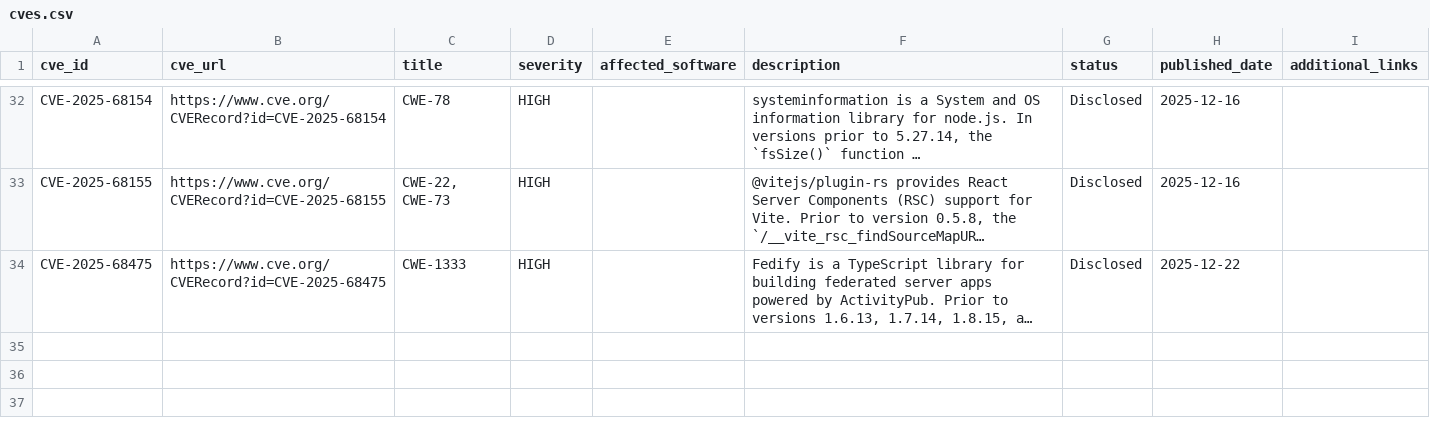
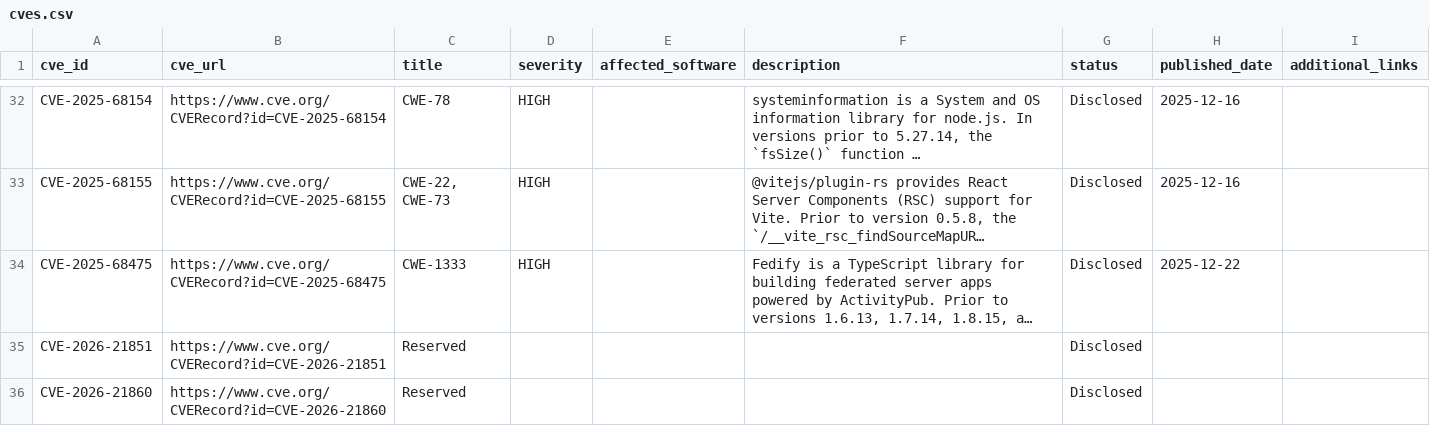
Before and after one commit to TitanCAProject/TitanCAProject.github.io, a CSV file: assets/cves.csv, drawn as a sheet; only a part is shown, gaps mark what is left out; long unchanged cells end in …; the diff names each change by its address in the sheet, - before the commit and + after, or states it on an @@ line.

Commit message:
update CVEs and tools page link adding in existing pages

```diff
--- a/assets/cves.csv
+++ b/assets/cves.csv
+row 35: CVE-2026-21851 | https://www.cve.org/CVERecord?id=CVE-2026-21851 | Reserved |  |  |  | Disclosed
+row 36: CVE-2026-21860 | https://www.cve.org/CVERecord?id=CVE-2026-21860 | Reserved |  |  |  | Disclosed
```
Also changed, not shown: 3 other files.
